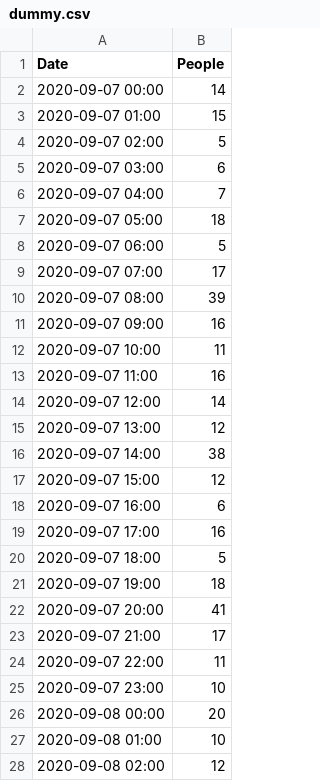
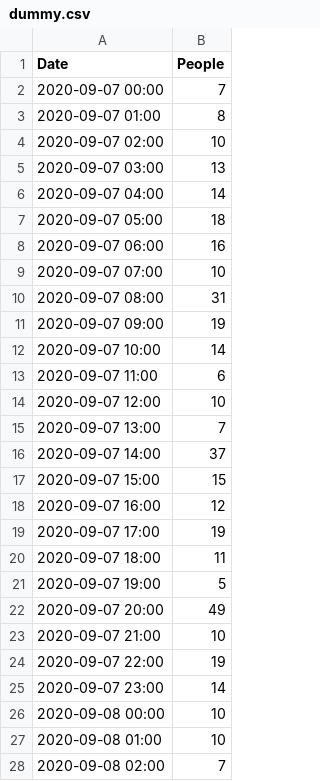
Before and after one commit to Yi98/room_occupancy, a CSV file: server/analytic/data/dummy.csv, drawn as a sheet; only a part is shown; the diff covers the shown part only.

```diff
--- a/server/analytic/data/dummy.csv
+++ b/server/analytic/data/dummy.csv
@@ -1,28 +1,28 @@
 Date,People
-2020-09-07 00:00,14
-2020-09-07 01:00,15
-2020-09-07 02:00,5
-2020-09-07 03:00,6
-2020-09-07 04:00,7
+2020-09-07 00:00,7
+2020-09-07 01:00,8
+2020-09-07 02:00,10
+2020-09-07 03:00,13
+2020-09-07 04:00,14
 2020-09-07 05:00,18
-2020-09-07 06:00,5
-2020-09-07 07:00,17
-2020-09-07 08:00,39
-2020-09-07 09:00,16
-2020-09-07 10:00,11
-2020-09-07 11:00,16
-2020-09-07 12:00,14
-2020-09-07 13:00,12
-2020-09-07 14:00,38
-2020-09-07 15:00,12
-2020-09-07 16:00,6
-2020-09-07 17:00,16
-2020-09-07 18:00,5
-2020-09-07 19:00,18
-2020-09-07 20:00,41
-2020-09-07 21:00,17
-2020-09-07 22:00,11
-2020-09-07 23:00,10
-2020-09-08 00:00,20
+2020-09-07 06:00,16
+2020-09-07 07:00,10
+2020-09-07 08:00,31
+2020-09-07 09:00,19
+2020-09-07 10:00,14
+2020-09-07 11:00,6
+2020-09-07 12:00,10
+2020-09-07 13:00,7
+2020-09-07 14:00,37
+2020-09-07 15:00,15
+2020-09-07 16:00,12
+2020-09-07 17:00,19
+2020-09-07 18:00,11
+2020-09-07 19:00,5
+2020-09-07 20:00,49
+2020-09-07 21:00,10
+2020-09-07 22:00,19
+2020-09-07 23:00,14
+2020-09-08 00:00,10
 2020-09-08 01:00,10
-2020-09-08 02:00,12
+2020-09-08 02:00,7
```
Also changed, not shown: 133 edited cells elsewhere in this file, 1 other file.
